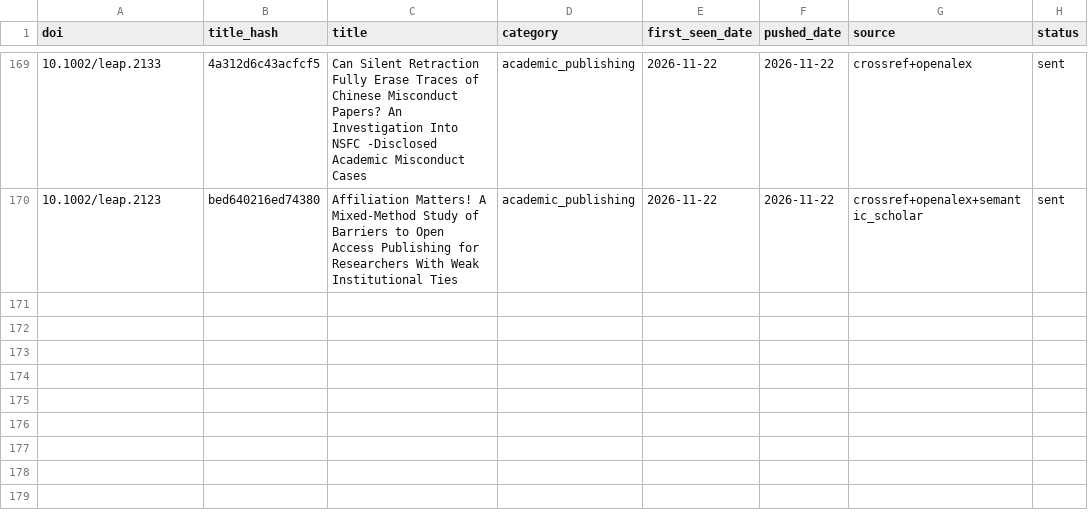
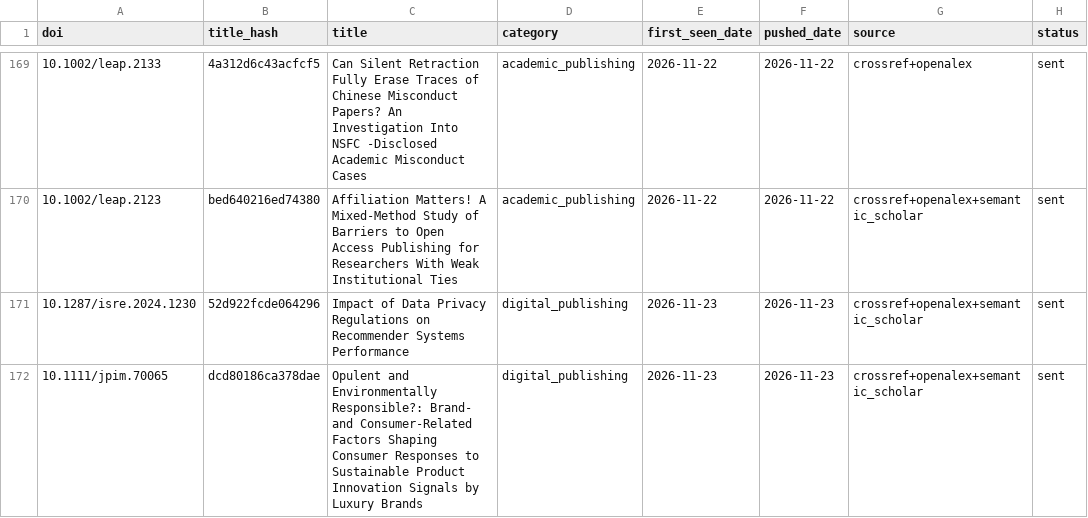
Before and after one commit to martinax0331yj/academic-literature-alert, a CSV file: data/pushed_records.csv, drawn as a sheet; only a part is shown, gaps mark what is left out.

```diff
--- a/data/pushed_records.csv
+++ b/data/pushed_records.csv
@@ -170 +170,3 @@ doi,title_hash,title,category,first_seen_date,pushed_date,source,status
 10.1002/leap.2123,bed640216ed74380,Affiliation Matters! A Mixed‐Method Study of Barriers to Open Access Publishing for Researchers With Weak Institutional Ties,academic_publishing,2026-11-22,2026-11-22,crossref+openalex+semantic_scholar,sent
+10.1287/isre.2024.1230,52d922fcde064296,Impact of Data Privacy Regulations on Recommender Systems Performance,digital_publishing,2026-11-23,2026-11-23,crossref+openalex+semantic_scholar,sent
+10.1111/jpim.70065,dcd80186ca378dae,Opulent and Environmentally Responsible?: Brand‐ and Consumer‐Related Factors Shaping Consumer Responses to Sustainable Product Innovation Signals by Luxury Brands,digital_publishing,2026-11-23,2026-11-23,crossref+openalex+semantic_scholar,sent
```
Also changed, not shown: 2 other files.
